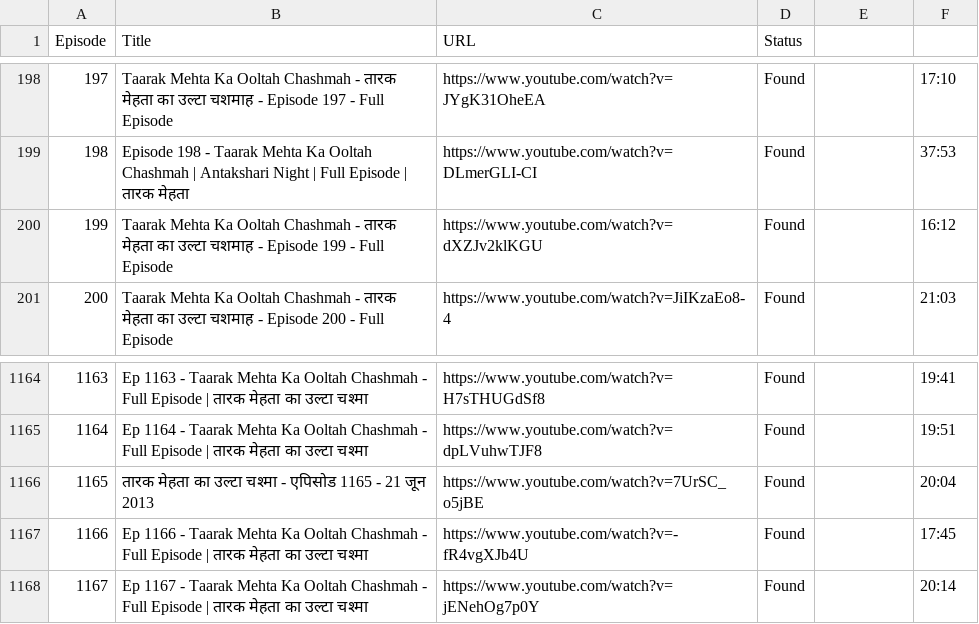
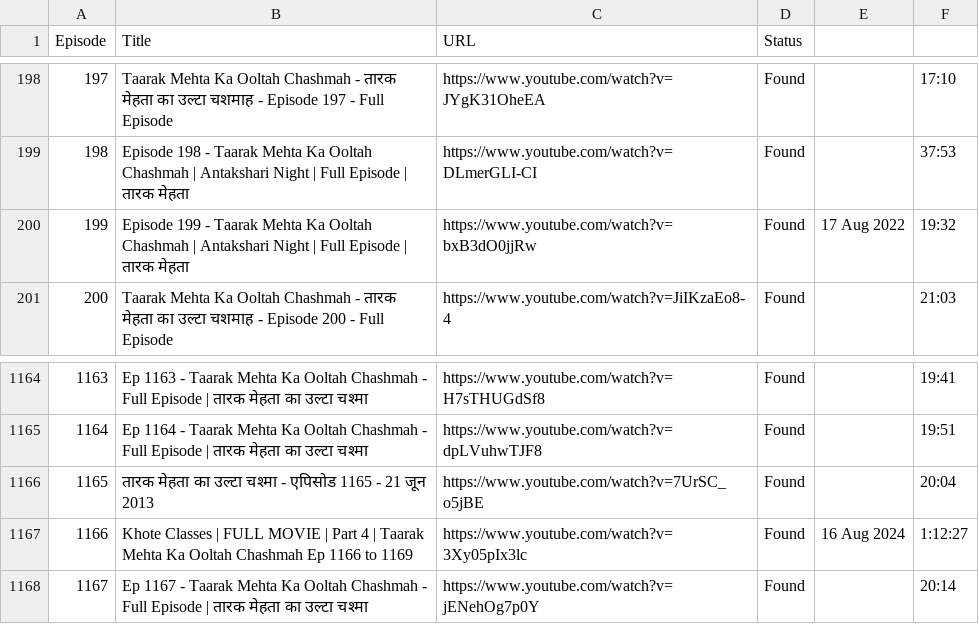
Before and after one commit to CodeMasterAbhishek/Daily-Dose-of-TMOCK, a CSV file: episodes.csv, drawn as a sheet; only a part is shown, gaps mark what is left out.

```diff
--- a/episodes.csv
+++ b/episodes.csv
@@ -199,3 +199,3 @@ Episode,Title,URL,Status
 198,Episode 198 - Taarak Mehta Ka Ooltah Chashmah | Antakshari Night | Full Episode | तारक मेहता,https://www.youtube.com/watch?v=DLmerGLI-CI,Found,,37:53
-199,Taarak Mehta Ka Ooltah Chashmah - तारक मेहता का उल्टा चशमाह - Episode 199 - Full Episode,https://www.youtube.com/watch?v=dXZJv2klKGU,Found,,16:12
+199,Episode 199 - Taarak Mehta Ka Ooltah Chashmah | Antakshari Night | Full Episode | तारक मेहता,https://www.youtube.com/watch?v=bxB3dO0jjRw,Found,17 Aug 2022,19:32
 200,Taarak Mehta Ka Ooltah Chashmah - तारक मेहता का उल्टा चशमाह - Episode 200 - Full Episode,https://www.youtube.com/watch?v=JiIKzaEo8-4,Found,,21:03
@@ -1166,3 +1166,3 @@ Episode,Title,URL,Status
 1165,तारक मेहता का उल्टा चश्मा - एपिसोड 1165 - 21 जून 2013,https://www.youtube.com/watch?v=7UrSC_o5jBE,Found,,20:04
-1166,Ep 1166 - Taarak Mehta Ka Ooltah Chashmah - Full Episode | तारक मेहता का उल्टा चश्मा,https://www.youtube.com/watch?v=-fR4vgXJb4U,Found,,17:45
+1166,Khote Classes | FULL MOVIE | Part 4 | Taarak Mehta Ka Ooltah Chashmah Ep 1166 to 1169,https://www.youtube.com/watch?v=3Xy05pIx3lc,Found,16 Aug 2024,1:12:27
 1167,Ep 1167 - Taarak Mehta Ka Ooltah Chashmah - Full Episode | तारक मेहता का उल्टा चश्मा,https://www.youtube.com/watch?v=jENehOg7p0Y,Found,,20:14
```
